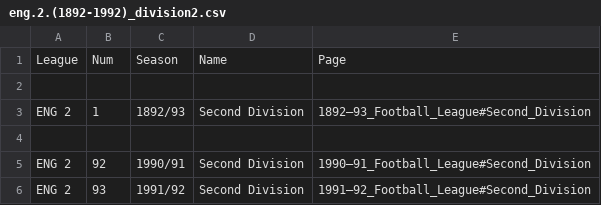
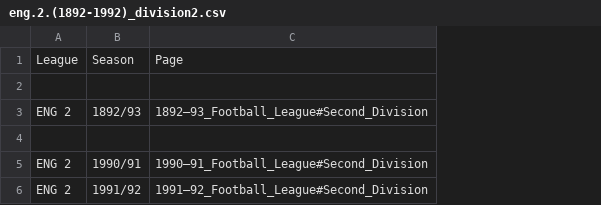
Before and after one commit to openfootball/leagues, a CSV file: 1-wikipedia/en.wikipedia/eng.2.(1892-1992)_division2.csv, drawn as a sheet; the diff names each change by its address in the sheet, - before the commit and + after, or states it on an @@ line.

```diff
--- a/1-wikipedia/en.wikipedia/eng.2.(1892-1992)_division2.csv
+++ b/1-wikipedia/en.wikipedia/eng.2.(1892-1992)_division2.csv
-column B, rows 1-6: Num |  | 1 |  | 92 | 93
-column D, rows 1-6: Name |  | Second Division |  | Second Division | Second Division
```
Also changed, not shown: 1-wikipedia/de.wikipedia/de.1.(1963-)_bundesliga.csv, 1-wikipedia/en.wikipedia/eng.1.(1888-1992)_division1.csv, 14 other files.
